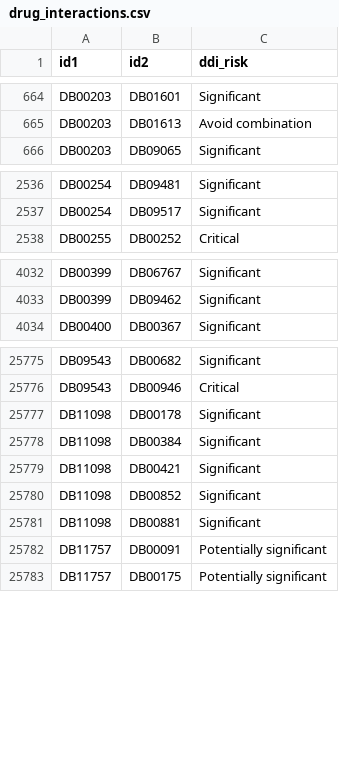
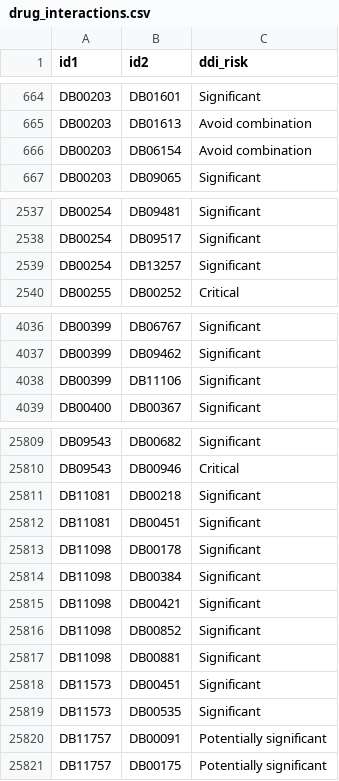
Before and after one commit to AstrorEnales/PreDDI, a CSV file: data/DrugCentral/drug_interactions.csv, drawn as a sheet; only a part is shown, gaps mark what is left out; the diff covers the shown part only.

```diff
--- a/data/DrugCentral/drug_interactions.csv
+++ b/data/DrugCentral/drug_interactions.csv
@@ -665,2 +665,3 @@ DB00203,DB01601,Significant
 DB00203,DB01613,"Avoid combination"
+DB00203,DB06154,"Avoid combination"
 DB00203,DB09065,Significant
@@ -2537,2 +2538,3 @@ DB00254,DB09481,Significant
 DB00254,DB09517,Significant
+DB00254,DB13257,Significant
 DB00255,DB00252,Critical
@@ -4033,2 +4037,3 @@ DB00399,DB06767,Significant
 DB00399,DB09462,Significant
+DB00399,DB11106,Significant
 DB00400,DB00367,Significant
@@ -25776,2 +25810,4 @@ DB09543,DB00682,Significant
 DB09543,DB00946,Critical
+DB11081,DB00218,Significant
+DB11081,DB00451,Significant
 DB11098,DB00178,Significant
@@ -25781,2 +25817,4 @@ DB11098,DB00852,Significant
 DB11098,DB00881,Significant
+DB11573,DB00451,Significant
+DB11573,DB00535,Significant
 DB11757,DB00091,"Potentially significant"
```
Also changed, not shown: 57 added rows elsewhere in this file.
